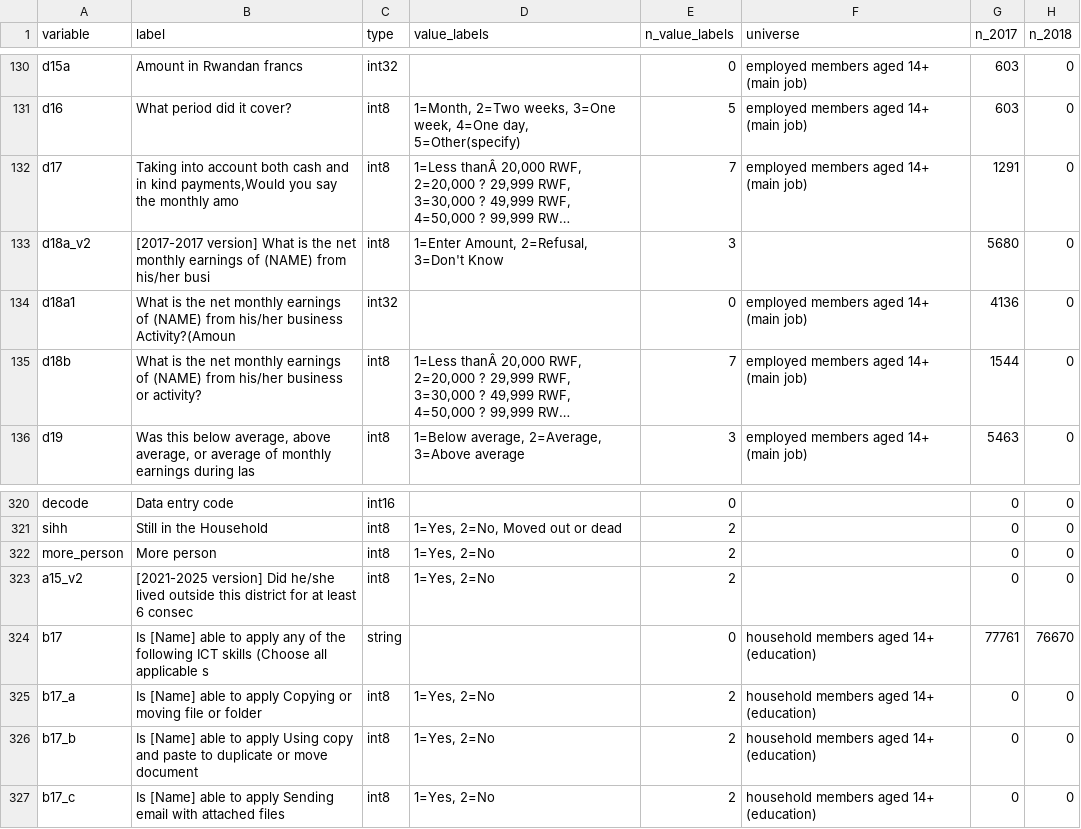
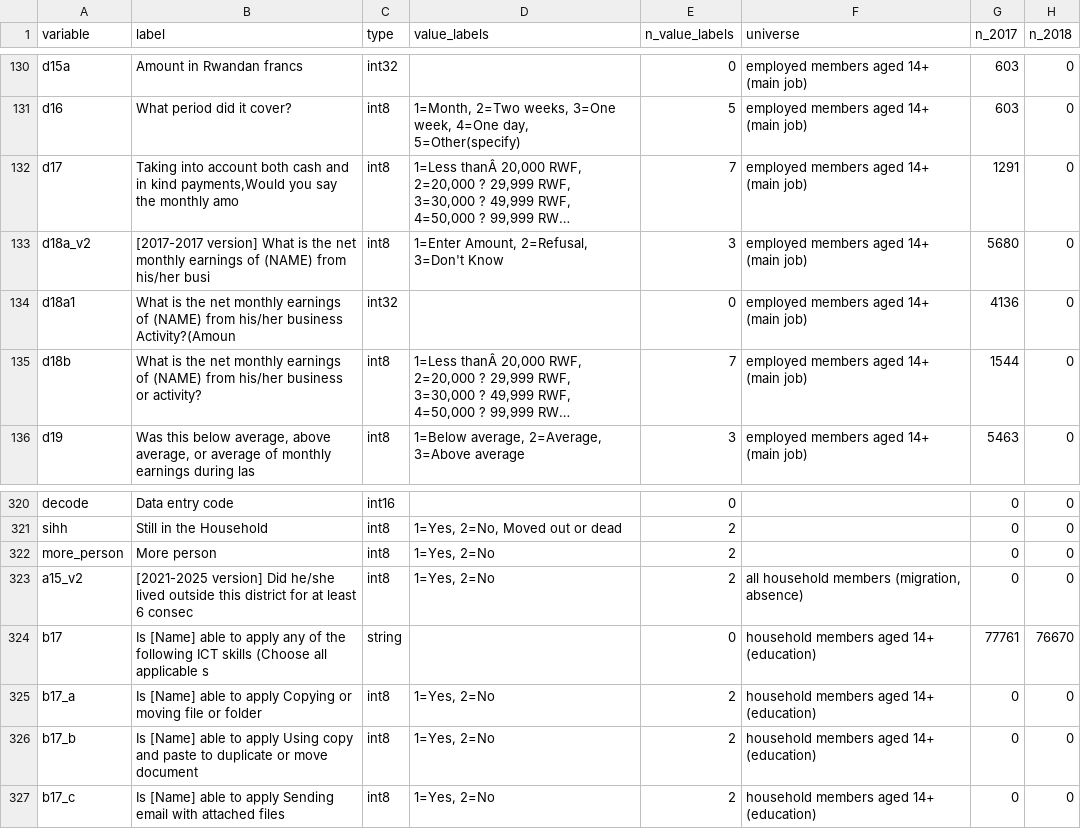
Before and after one commit to allegra-saggese/rwa-trs, a CSV file: NISR/Labour-Force-Survey-LFS/codebook_person.csv, drawn as a sheet; only a part is shown, gaps mark what is left out; long unchanged cells end in …; the diff covers the shown part only; the diff names each change by its address in the sheet, - before the commit and + after, or states it on an @@ line.

```diff
--- a/NISR/Labour-Force-Survey-LFS/codebook_person.csv
+++ b/NISR/Labour-Force-Survey-LFS/codebook_person.csv
-F133 (universe): (empty)
+F133 (universe): employed members aged 14+ (main job)
-F323 (universe): (empty)
+F323 (universe): all household members (migration, absence)
```
Also changed, not shown: 14 edited cells elsewhere in this file, NISR/Census-PHC/codebook_household.csv, NISR/Census-PHC/codebook_person.csv, 6 other files.
